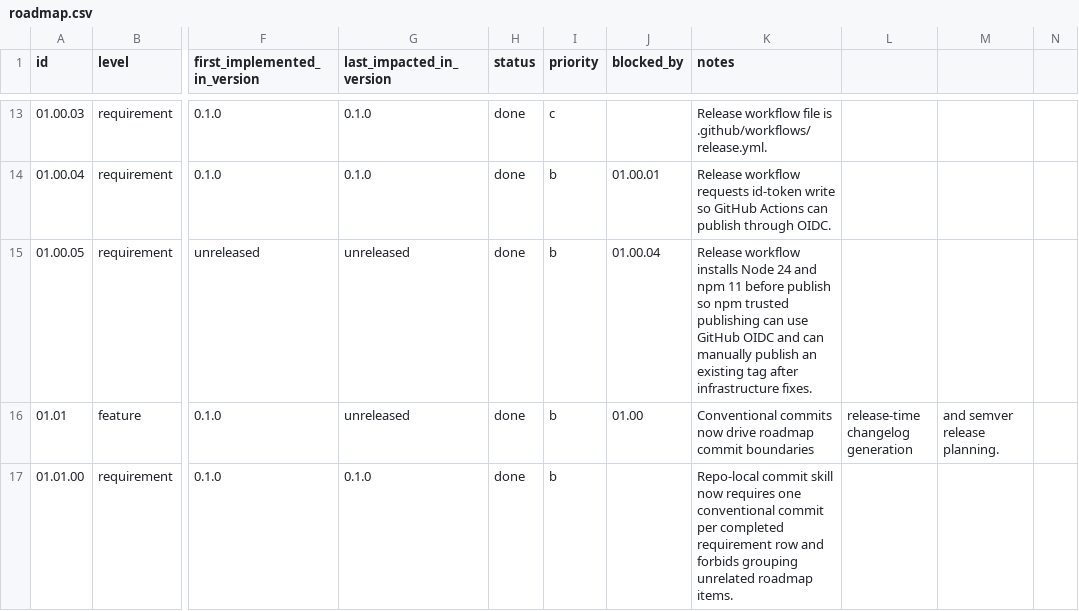
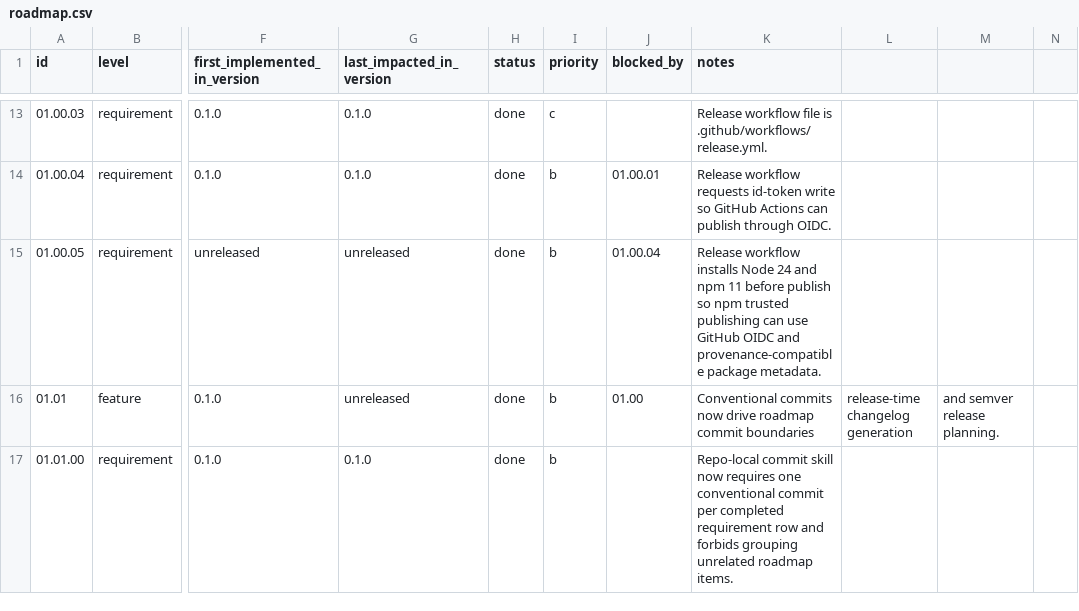
Before and after one commit to jeansordes/aio, a CSV file: specs/roadmap.csv, drawn as a sheet; only a part is shown, gaps mark what is left out; the diff names each change by its address in the sheet, - before the commit and + after, or states it on an @@ line.

Commit message:
ci: add provenance package metadata

```diff
--- a/specs/roadmap.csv
+++ b/specs/roadmap.csv
-K15 (notes): …OIDC and can manually publish an existing tag after infrastructure fixes.
+K15 (notes): …OIDC and provenance-compatible package metadata.
```
Also changed, not shown: 3 other files.
